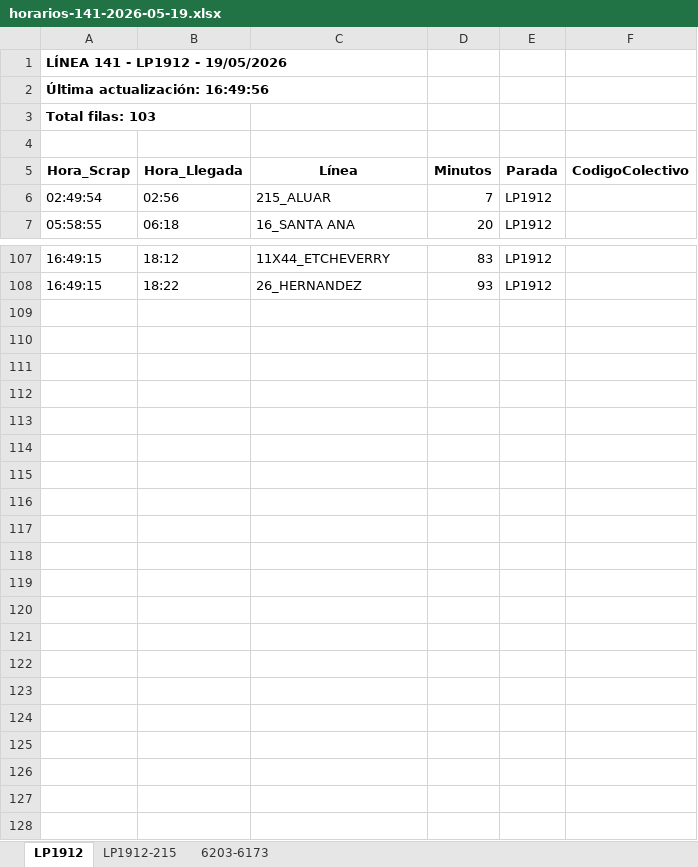
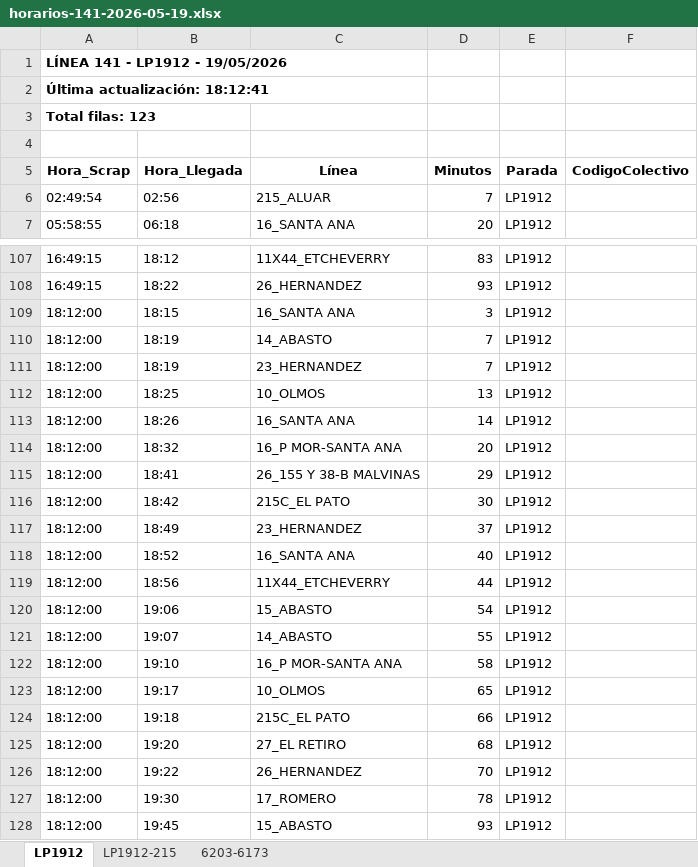
Before and after one commit to palomac00/recolector-colectivos, an Excel workbook: data/horarios-141-2026-05-19.xlsx, sheet LP1912, drawn as a sheet; only a part is shown, gaps mark what is left out; values as stored, in another font and other column widths than the file's, no borders; the diff names each change by its address in the sheet, - before the commit and + after, or states it on an @@ line.

```diff
--- a/data/horarios-141-2026-05-19.xlsx (sheet LP1912)
+++ b/data/horarios-141-2026-05-19.xlsx (sheet LP1912)
-A2 (Hora_Scrap): Última actualización: 16:49:56
+A2 (Hora_Scrap): Última actualización: 18:12:41
-A3 (Hora_Scrap): Total filas: 103
+A3 (Hora_Scrap): Total filas: 123
+row 109: 18:12:00 | 18:15 | 16_SANTA ANA | 3 | LP1912
+row 110: 18:12:00 | 18:19 | 14_ABASTO | 7 | LP1912
+row 111: 18:12:00 | 18:19 | 23_HERNANDEZ | 7 | LP1912
+row 112: 18:12:00 | 18:25 | 10_OLMOS | 13 | LP1912
+row 113: 18:12:00 | 18:26 | 16_SANTA ANA | 14 | LP1912
+row 114: 18:12:00 | 18:32 | 16_P MOR-SANTA ANA | 20 | LP1912
+row 115: 18:12:00 | 18:41 | 26_155 Y 38-B MALVINAS | 29 | LP1912
+row 116: 18:12:00 | 18:42 | 215C_EL PATO | 30 | LP1912
+row 117: 18:12:00 | 18:49 | 23_HERNANDEZ | 37 | LP1912
+row 118: 18:12:00 | 18:52 | 16_SANTA ANA | 40 | LP1912
+row 119: 18:12:00 | 18:56 | 11X44_ETCHEVERRY | 44 | LP1912
+row 120: 18:12:00 | 19:06 | 15_ABASTO | 54 | LP1912
+row 121: 18:12:00 | 19:07 | 14_ABASTO | 55 | LP1912
+row 122: 18:12:00 | 19:10 | 16_P MOR-SANTA ANA | 58 | LP1912
+row 123: 18:12:00 | 19:17 | 10_OLMOS | 65 | LP1912
+row 124: 18:12:00 | 19:18 | 215C_EL PATO | 66 | LP1912
+row 125: 18:12:00 | 19:20 | 27_EL RETIRO | 68 | LP1912
+row 126: 18:12:00 | 19:22 | 26_HERNANDEZ | 70 | LP1912
+row 127: 18:12:00 | 19:30 | 17_ROMERO | 78 | LP1912
+row 128: 18:12:00 | 19:45 | 15_ABASTO | 93 | LP1912
```
Also changed, not shown: sheet LP1912-215, sheet 6203-6173, 2 other files.
